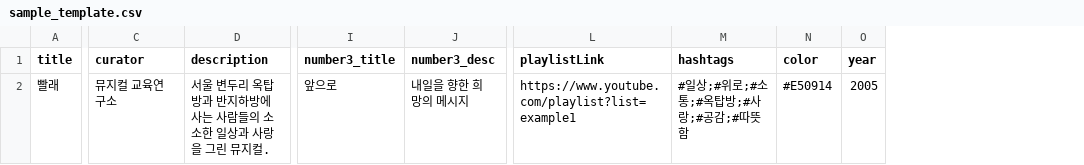
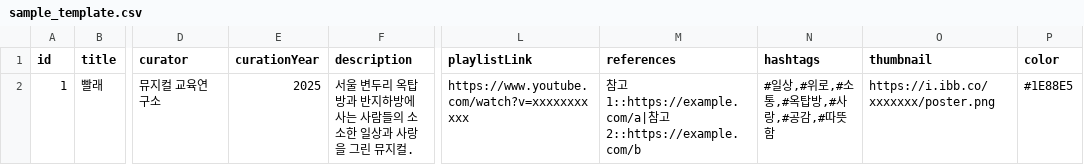
Before and after one commit to chichiboo123/stagebillonline, a CSV file: data/sample_template.csv, drawn as a sheet; only a part is shown, gaps mark what is left out; removed rows and columns are numbered as before the commit, all else as after; the diff names each change by its address in the sheet, - before the commit and + after, or states it on an @@ line.

```diff
--- a/data/sample_template.csv
+++ b/data/sample_template.csv
+column A (id), row 2: 1
+column E (curationYear), row 2: 2025
-column I (number3_title), row 2: 앞으로
-column J (number3_desc), row 2: 내일을 향한 희망의 메시지
+column M (references), row 2: 참고1::https://example.com/a|참고2::https://example.com/b
+column O (thumbnail), row 2: https://i.ibb.co/xxxxxxx/poster.png
-column O (year), row 2: 2005
-L2 (playlistLink): https://www.youtube.com/playlist?list=example1
+L2 (playlistLink): https://www.youtube.com/watch?v=xxxxxxxxxxx
-N2 (hashtags): #일상;#위로;#소통;#옥탑방;#사랑;#공감;#따뜻함
+N2 (hashtags): #일상,#위로,#소통,#옥탑방,#사랑,#공감,#따뜻함
-P2 (color): #E50914
+P2 (color): #1E88E5
```
Also changed, not shown: 3 other files.
